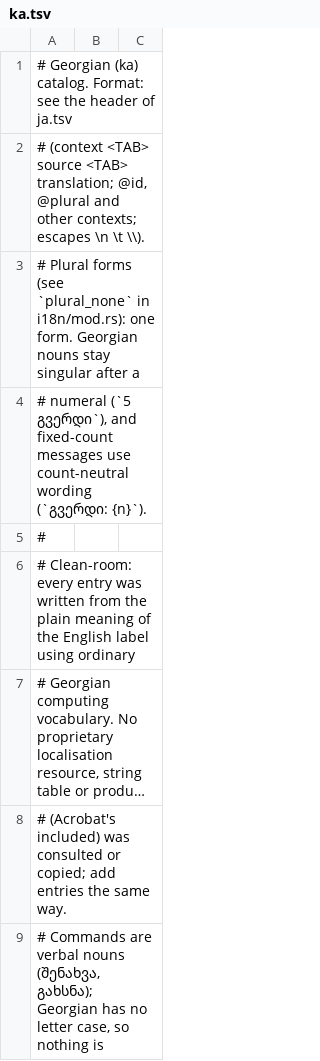
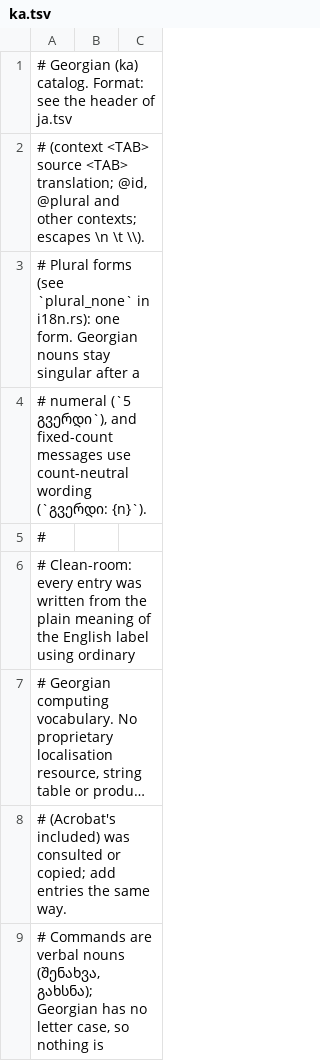
Before and after one commit to devius/pdfcraft, a TSV file: crates/ui-egui/src/i18n/ka.tsv, drawn as a sheet; only a part is shown; long unchanged cells end in ….

```diff
--- a/crates/ui-egui/src/i18n/ka.tsv
+++ b/crates/ui-egui/src/i18n/ka.tsv
@@ -2,3 +2,3 @@
 # (context <TAB> source <TAB> translation; @id, @plural and other contexts; escapes \n \t \\).
-# Plural forms (see `plural_none` in i18n/mod.rs): one form. Georgian nouns stay singular after a
+# Plural forms (see `plural_none` in i18n.rs): one form. Georgian nouns stay singular after a
 # numeral (`5 გვერდი`), and fixed-count messages use count-neutral wording (`გვერდი: {n}`).
```
